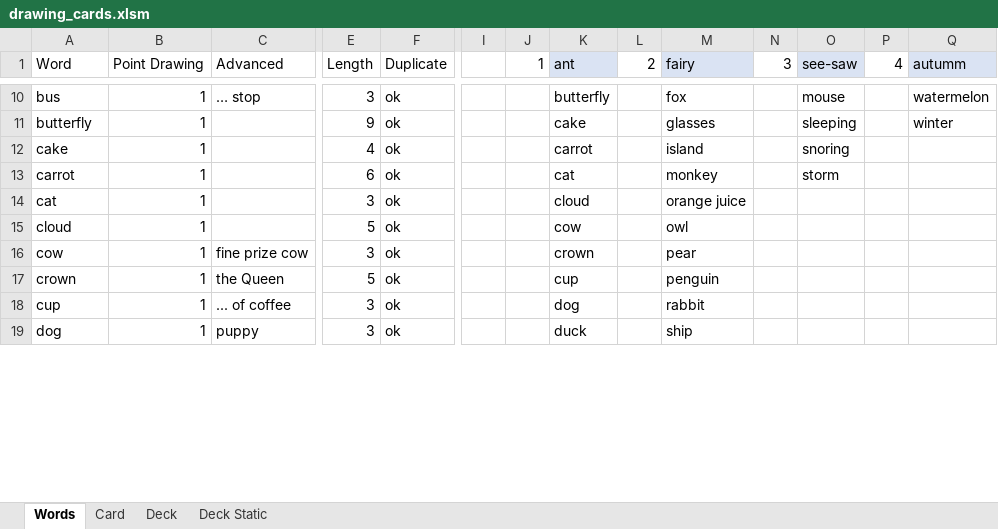
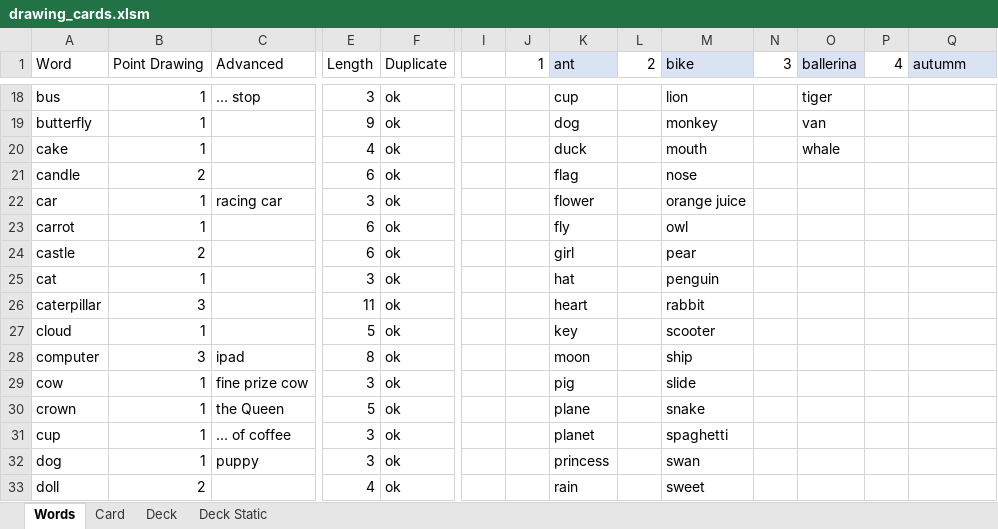
Before and after one commit to jceresearch/drawing_cards, an Excel workbook: drawing_cards.xlsm, sheet Words, drawn as a sheet; only a part is shown, gaps mark what is left out; values as stored, in another font and other column widths than the file's, no borders; addresses are those after the commit; rows hold the shown columns only; the diff covers the shown part only; the diff names each change by its address in the sheet, - before the commit and + after, or states it on an @@ line.

Commit message:
Update drawing_cards.xlsm
More words, tweaking the static deck tab

```diff
--- a/drawing_cards.xlsm (sheet Words)
+++ b/drawing_cards.xlsm (sheet Words)
-M1: fairy
+M1: bike
-O1: see-saw
+O1: ballerina
-K18 (ant): butterfly
+K18 (ant): cup
-M18 (bike): fox
+M18 (bike): lion
-O18 (ballerina): mouse
+O18 (ballerina): tiger
-Q18 (autumm): watermelon
+Q18 (autumm): (empty)
-K19 (ant): cake
+K19 (ant): dog
-M19 (bike): glasses
+M19 (bike): monkey
-O19 (ballerina): sleeping
+O19 (ballerina): van
-Q19 (autumm): winter
+Q19 (autumm): (empty)
-K20 (ant): carrot
+K20 (ant): duck
-M20 (bike): island
+M20 (bike): mouth
-O20 (ballerina): snoring
+O20 (ballerina): whale
+row 21: candle | 2 |  | 6 | ok |  |  | flag |  | nose
+row 22: car | 1 | racing car | 3 | ok |  |  | flower |  | orange juice
-K23 (ant): cat
+K23 (ant): fly
-M23 (bike): monkey
+M23 (bike): owl
-O23 (ballerina): storm
+O23 (ballerina): (empty)
+row 24: castle | 2 |  | 6 | ok |  |  | girl |  | pear
-K25 (ant): cloud
+K25 (ant): hat
-M25 (bike): orange juice
+M25 (bike): penguin
+row 26: caterpillar | 3 |  | 11 | ok |  |  | heart |  | rabbit
-K27 (ant): cow
+K27 (ant): key
-M27 (bike): owl
+M27 (bike): scooter
+row 28: computer | 3 | ipad | 8 | ok |  |  | moon |  | ship
-K29 (ant): crown
+K29 (ant): pig
-M29 (bike): pear
+M29 (bike): slide
-K30 (ant): cup
+K30 (ant): plane
-M30 (bike): penguin
+M30 (bike): snake
-K31 (ant): dog
+K31 (ant): planet
-M31 (bike): rabbit
+M31 (bike): spaghetti
-K32 (ant): duck
+K32 (ant): princess
-M32 (bike): ship
+M32 (bike): swan
+row 33: doll | 2 |  | 4 | ok |  |  | rain |  | sweet
```
Also changed, not shown: 51 added rows, 39 removed rows, 16 moved rows and 49 edited cells elsewhere in this sheet, sheet Deck, sheet Deck Static, sheet Card, formulas that keep their value, hidden cells.
